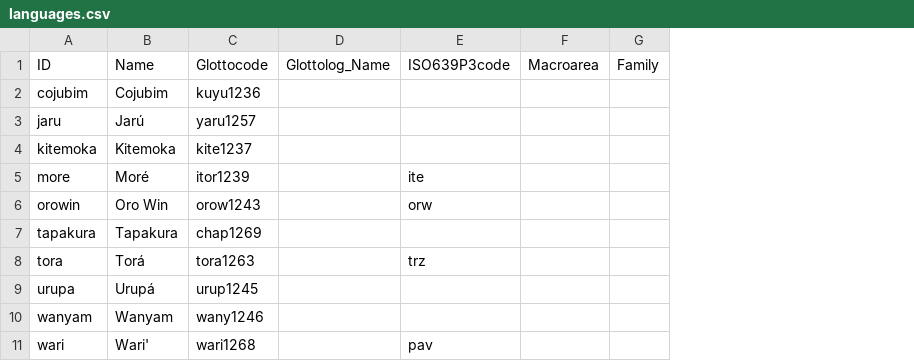
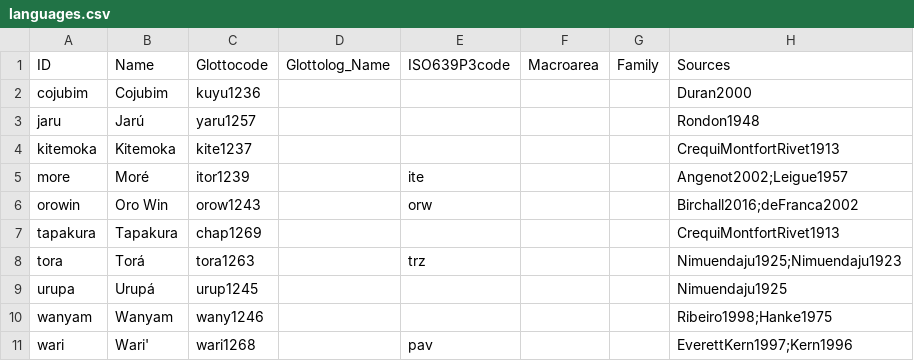
Before and after one commit to lexibank/birchallchapacuran, a CSV file: cldf/languages.csv, drawn as a sheet; the diff names each change by its address in the sheet, - before the commit and + after, or states it on an @@ line.

```diff
--- a/cldf/languages.csv
+++ b/cldf/languages.csv
+column H, rows 1-11: Sources | Duran2000 | Rondon1948 | CrequiMontfortRivet1913 | Angenot2002;Leigue1957 | Birchall2016;deFranca2002 | CrequiMontfortRivet1913 | Nimuendaju1925;Nimuendaju1923 | Nimuendaju1925 | Ribeiro1998;Hanke1975 | EverettKern1997;Kern1996
```
Also changed, not shown: etc/languages.csv, 7 other files.
